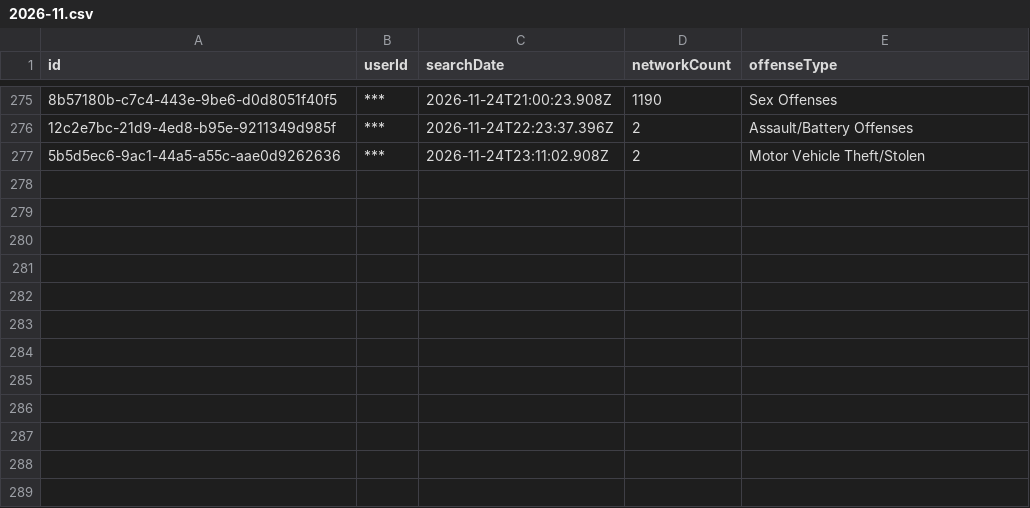
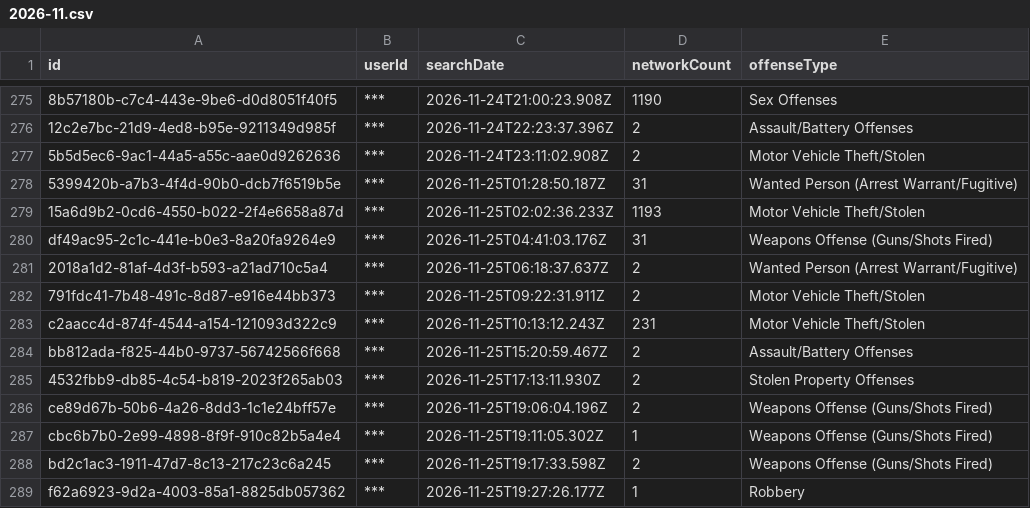
Before and after one commit to Cantica-Systems/mi-flock-transparency, a CSV file: wayne/data/taylor-city-pd/2026-11.csv, drawn as a sheet; only a part is shown, gaps mark what is left out; the diff names each change by its address in the sheet, - before the commit and + after, or states it on an @@ line.

Commit message:
Update at 2026-11-26T21:03Z (inkster-city-pd +0; sumpter-twp-pd +0; taylor-city-pd +12)

```diff
--- a/wayne/data/taylor-city-pd/2026-11.csv
+++ b/wayne/data/taylor-city-pd/2026-11.csv
+row 278: 5399420b-a7b3-4f4d-90b0-dcb7f6519b5e | *** | 2026-11-25T01:28:50.187Z | 31 | Wanted Person (Arrest Warrant/Fugitive)
+row 279: 15a6d9b2-0cd6-4550-b022-2f4e6658a87d | *** | 2026-11-25T02:02:36.233Z | 1193 | Motor Vehicle Theft/Stolen
+row 280: df49ac95-2c1c-441e-b0e3-8a20fa9264e9 | *** | 2026-11-25T04:41:03.176Z | 31 | Weapons Offense (Guns/Shots Fired)
+row 281: 2018a1d2-81af-4d3f-b593-a21ad710c5a4 | *** | 2026-11-25T06:18:37.637Z | 2 | Wanted Person (Arrest Warrant/Fugitive)
+row 282: 791fdc41-7b48-491c-8d87-e916e44bb373 | *** | 2026-11-25T09:22:31.911Z | 2 | Motor Vehicle Theft/Stolen
+row 283: c2aacc4d-874f-4544-a154-121093d322c9 | *** | 2026-11-25T10:13:12.243Z | 231 | Motor Vehicle Theft/Stolen
+row 284: bb812ada-f825-44b0-9737-56742566f668 | *** | 2026-11-25T15:20:59.467Z | 2 | Assault/Battery Offenses
+row 285: 4532fbb9-db85-4c54-b819-2023f265ab03 | *** | 2026-11-25T17:13:11.930Z | 2 | Stolen Property Offenses
+row 286: ce89d67b-50b6-4a26-8dd3-1c1e24bff57e | *** | 2026-11-25T19:06:04.196Z | 2 | Weapons Offense (Guns/Shots Fired)
+row 287: cbc6b7b0-2e99-4898-8f9f-910c82b5a4e4 | *** | 2026-11-25T19:11:05.302Z | 1 | Weapons Offense (Guns/Shots Fired)
+row 288: bd2c1ac3-1911-47d7-8c13-217c23c6a245 | *** | 2026-11-25T19:17:33.598Z | 2 | Weapons Offense (Guns/Shots Fired)
+row 289: f62a6923-9d2a-4003-85a1-8825db057362 | *** | 2026-11-25T19:27:26.177Z | 1 | Robbery
```
Also changed, not shown: wayne/data/inkster-city-pd/stats.csv, wayne/data/sumpter-twp-pd/stats.csv, 7 other files.
